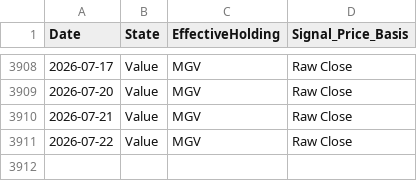
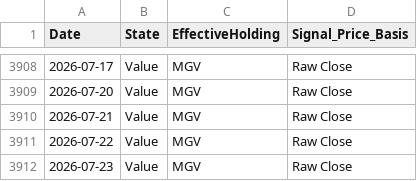
Before and after one commit to wesl8n-sketch/A1V12-Dashboard, a CSV file: Data/Daily_Holdings.csv, drawn as a sheet; only a part is shown, gaps mark what is left out.

```diff
--- a/Data/Daily_Holdings.csv
+++ b/Data/Daily_Holdings.csv
@@ -3911 +3911,2 @@ Date,State,EffectiveHolding,Signal_Price_Basis
 2026-07-22,Value,MGV,Raw Close
+2026-07-23,Value,MGV,Raw Close
```
Also changed, not shown: Data/Composite_Dividends.csv, Data/Dividend_Asset_Annual.csv, 24 other files.
